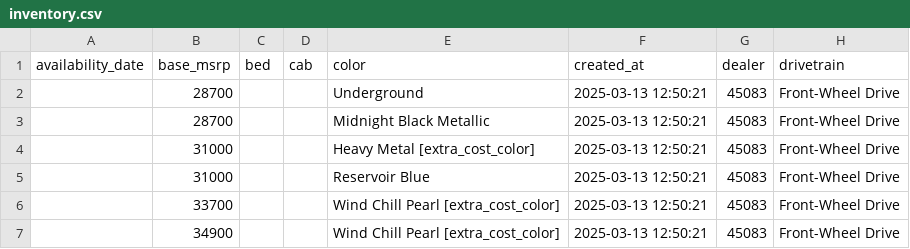
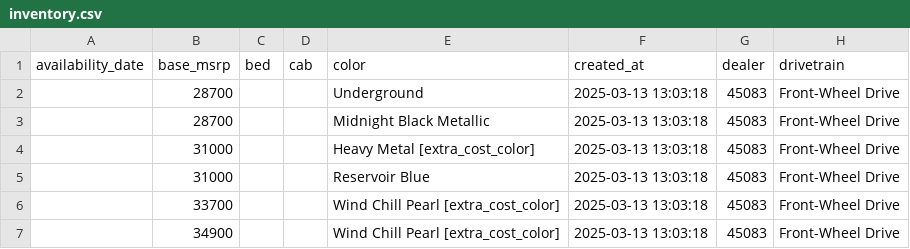
Before and after one commit to richteel/flatdata-vehicle-inventory, a CSV file: data/inventory.csv, drawn as a sheet; only a part is shown; the diff names each change by its address in the sheet, - before the commit and + after, or states it on an @@ line.

```diff
--- a/data/inventory.csv
+++ b/data/inventory.csv
-F2:F7 (created_at): 2025-03-13 12:50:21
+F2:F7 (created_at): 2025-03-13 13:03:18
```
Also changed, not shown: 1 other file.
